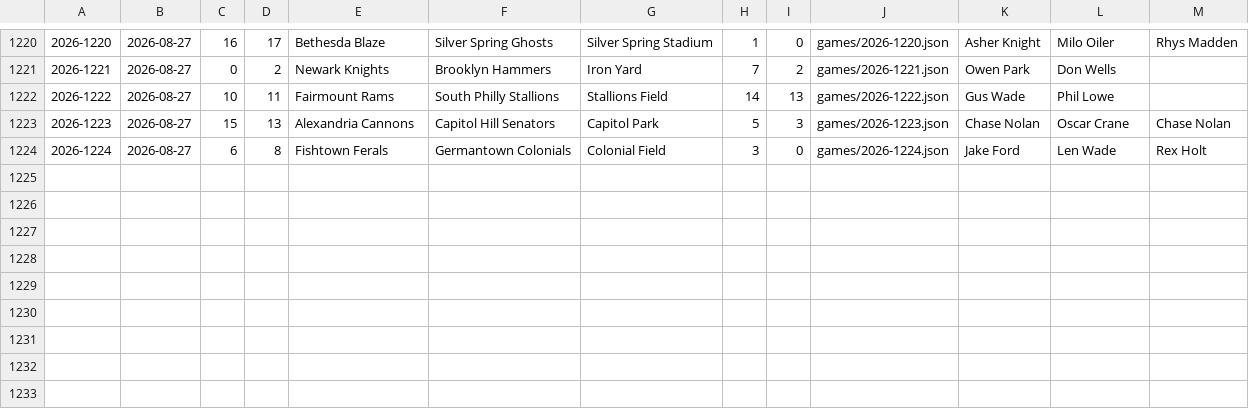
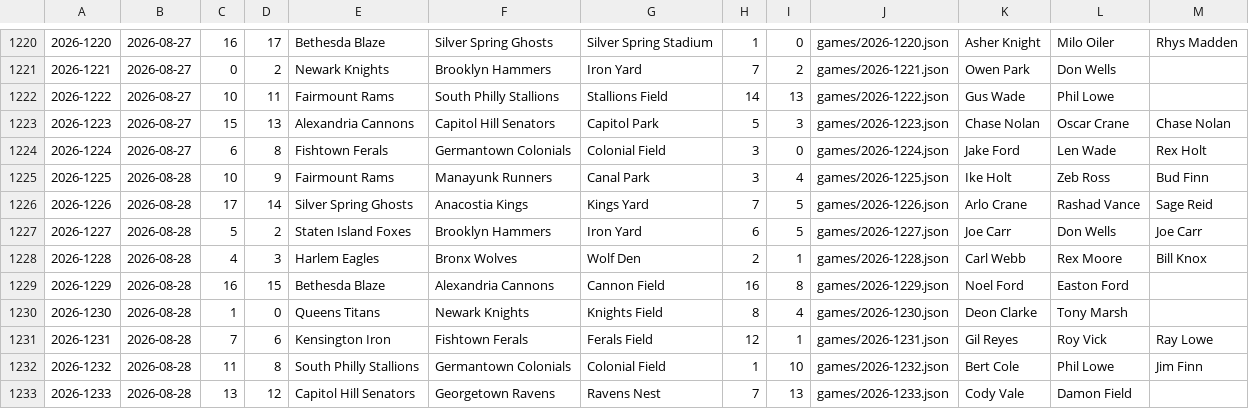
Before and after one commit to Jojicoder/Jojistats-app, a TSV file: public/jbl/seasons/2026/schedule-log.tsv, drawn as a sheet; only a part is shown, gaps mark what is left out; the diff names each change by its address in the sheet, - before the commit and + after, or states it on an @@ line.

```diff
--- a/public/jbl/seasons/2026/schedule-log.tsv
+++ b/public/jbl/seasons/2026/schedule-log.tsv
+row 1225: 2026-1225 | 2026-08-28 | 10 | 9 | Fairmount Rams | Manayunk Runners | Canal Park | 3 | 4 | games/2026-1225.json | Ike Holt | Zeb Ross | Bud Finn
+row 1226: 2026-1226 | 2026-08-28 | 17 | 14 | Silver Spring Ghosts | Anacostia Kings | Kings Yard | 7 | 5 | games/2026-1226.json | Arlo Crane | Rashad Vance | Sage Reid
+row 1227: 2026-1227 | 2026-08-28 | 5 | 2 | Staten Island Foxes | Brooklyn Hammers | Iron Yard | 6 | 5 | games/2026-1227.json | Joe Carr | Don Wells | Joe Carr
+row 1228: 2026-1228 | 2026-08-28 | 4 | 3 | Harlem Eagles | Bronx Wolves | Wolf Den | 2 | 1 | games/2026-1228.json | Carl Webb | Rex Moore | Bill Knox
+row 1229: 2026-1229 | 2026-08-28 | 16 | 15 | Bethesda Blaze | Alexandria Cannons | Cannon Field | 16 | 8 | games/2026-1229.json | Noel Ford | Easton Ford
+row 1230: 2026-1230 | 2026-08-28 | 1 | 0 | Queens Titans | Newark Knights | Knights Field | 8 | 4 | games/2026-1230.json | Deon Clarke | Tony Marsh
+row 1231: 2026-1231 | 2026-08-28 | 7 | 6 | Kensington Iron | Fishtown Ferals | Ferals Field | 12 | 1 | games/2026-1231.json | Gil Reyes | Roy Vick | Ray Lowe
+row 1232: 2026-1232 | 2026-08-28 | 11 | 8 | South Philly Stallions | Germantown Colonials | Colonial Field | 1 | 10 | games/2026-1232.json | Bert Cole | Phil Lowe | Jim Finn
+row 1233: 2026-1233 | 2026-08-28 | 13 | 12 | Capitol Hill Senators | Georgetown Ravens | Ravens Nest | 7 | 13 | games/2026-1233.json | Cody Vale | Damon Field
```
Also changed, not shown: 11 other files.
